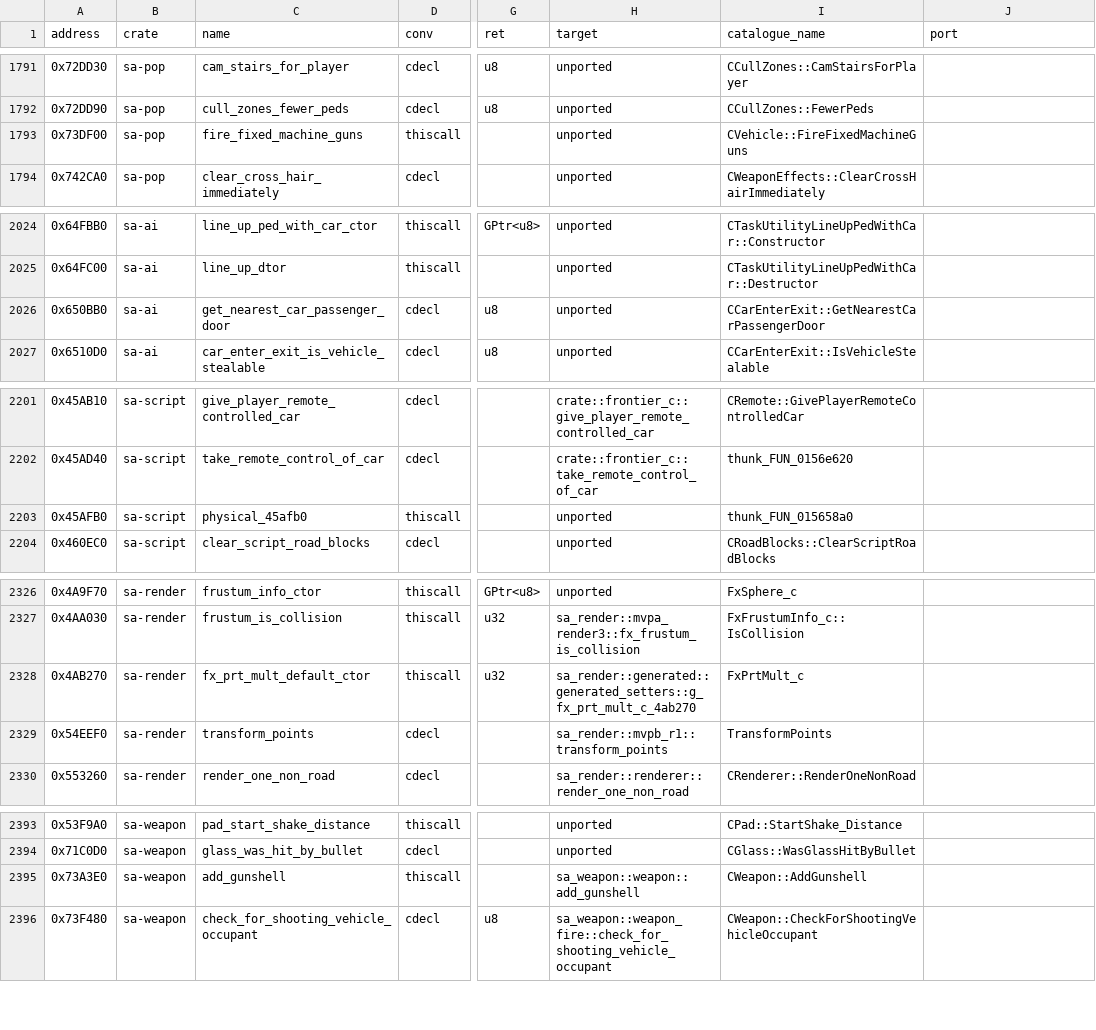
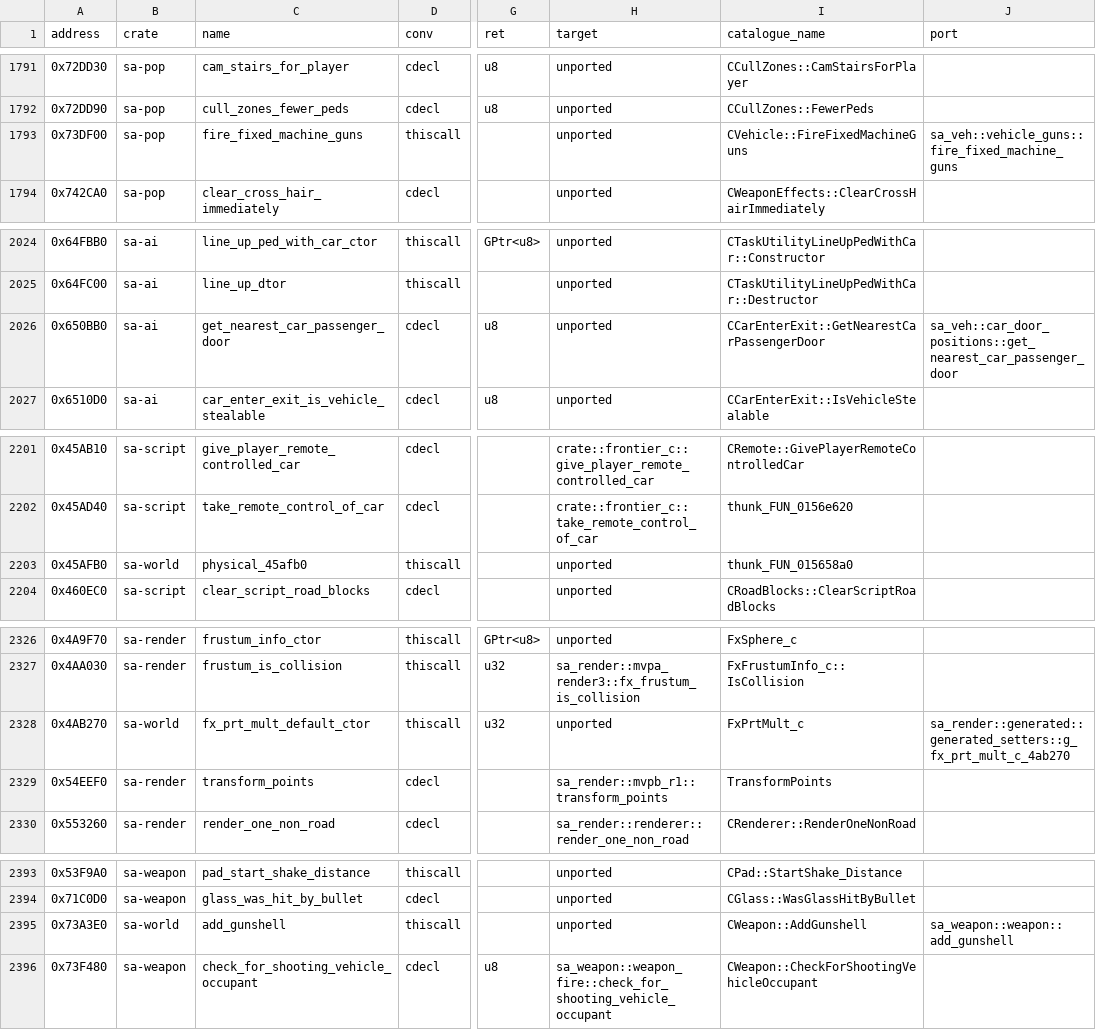
Before and after one commit to ghosty2004/sa-engine, a CSV file: catalog/bindings.csv, drawn as a sheet; only a part is shown, gaps mark what is left out; the diff covers the shown part only; the diff names each change by its address in the sheet, - before the commit and + after, or states it on an @@ line.

Commit message:
fix(catalog): keep master's binding rows the group rebase reverted
AddGunshell, FxPrtMult_c, 0x45AFB0, Process_WheelCam, GetNearestCar-
PassengerDoor, FireFixedMachineGuns and _rwD3D9ImageFindFormat had
fallen back to their older rows.

Refs: FRONTIER-2

```diff
--- a/catalog/bindings.csv
+++ b/catalog/bindings.csv
-J1793 (port): (empty)
+J1793 (port): sa_veh::vehicle_guns::fire_fixed_machine_guns
-J2026 (port): (empty)
+J2026 (port): sa_veh::car_door_positions::get_nearest_car_passenger_door
-B2203 (crate): sa-script
+B2203 (crate): sa-world
-B2328 (crate): sa-render
+B2328 (crate): sa-world
-H2328 (target): sa_render::generated::generated_setters::g_fx_prt_mult_c_4ab270
+H2328 (target): unported
-J2328 (port): (empty)
+J2328 (port): sa_render::generated::generated_setters::g_fx_prt_mult_c_4ab270
-B2395 (crate): sa-weapon
+B2395 (crate): sa-world
-H2395 (target): sa_weapon::weapon::add_gunshell
+H2395 (target): unported
-J2395 (port): (empty)
+J2395 (port): sa_weapon::weapon::add_gunshell
```
Also changed, not shown: 2 edited cells elsewhere in this file, 5 other files.
